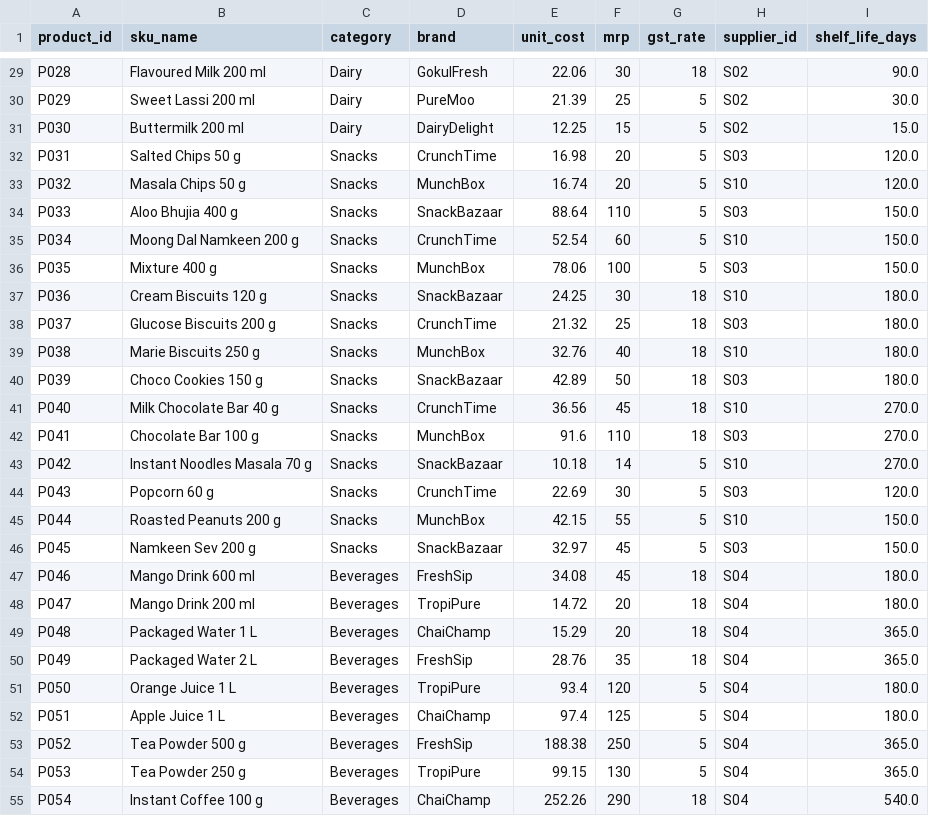
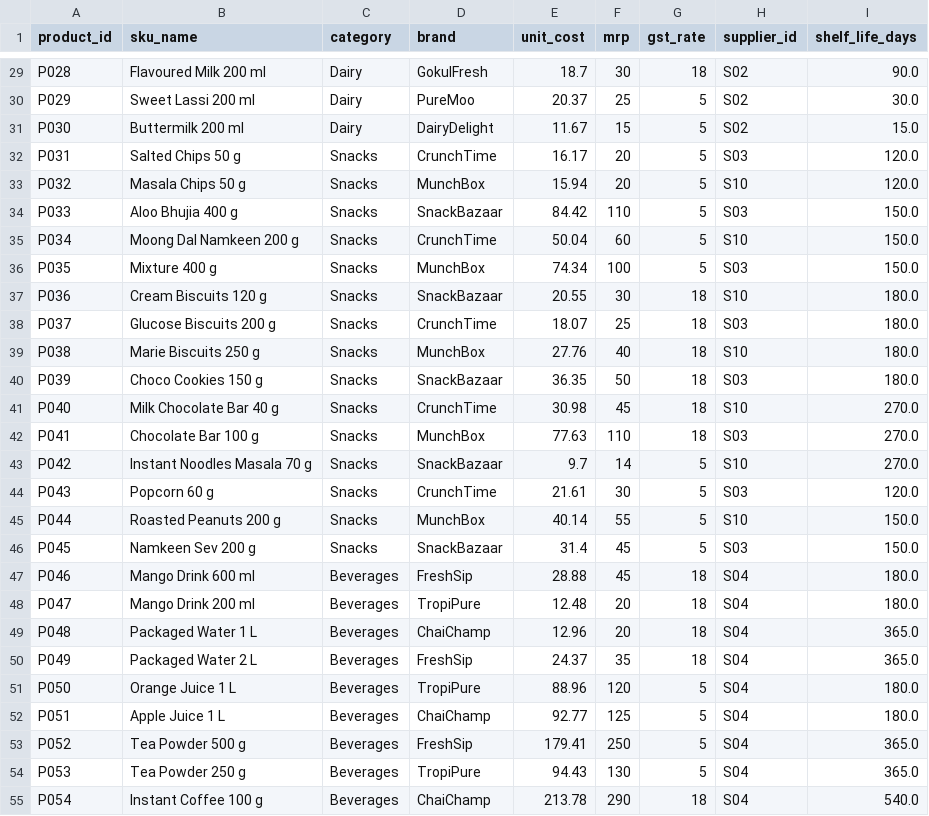
Before and after one commit to gauriverse/StockWise, a CSV file: data/products.csv, drawn as a sheet; only a part is shown, gaps mark what is left out; the diff covers the shown part only; the diff names each change by its address in the sheet, - before the commit and + after, or states it on an @@ line.

Commit message:
fix: base unit cost on ex-GST price since MRP includes GST

```diff
--- a/data/products.csv
+++ b/data/products.csv
-E29 (unit_cost): 22.06
+E29 (unit_cost): 18.7
-E30 (unit_cost): 21.39
+E30 (unit_cost): 20.37
-E31 (unit_cost): 12.25
+E31 (unit_cost): 11.67
-E32 (unit_cost): 16.98
+E32 (unit_cost): 16.17
-E33 (unit_cost): 16.74
+E33 (unit_cost): 15.94
-E34 (unit_cost): 88.64
+E34 (unit_cost): 84.42
-E35 (unit_cost): 52.54
+E35 (unit_cost): 50.04
-E36 (unit_cost): 78.06
+E36 (unit_cost): 74.34
-E37 (unit_cost): 24.25
+E37 (unit_cost): 20.55
-E38 (unit_cost): 21.32
+E38 (unit_cost): 18.07
-E39 (unit_cost): 32.76
+E39 (unit_cost): 27.76
-E40 (unit_cost): 42.89
+E40 (unit_cost): 36.35
-E41 (unit_cost): 36.56
+E41 (unit_cost): 30.98
-E42 (unit_cost): 91.6
+E42 (unit_cost): 77.63
-E43 (unit_cost): 10.18
+E43 (unit_cost): 9.7
-E44 (unit_cost): 22.69
+E44 (unit_cost): 21.61
-E45 (unit_cost): 42.15
+E45 (unit_cost): 40.14
-E46 (unit_cost): 32.97
+E46 (unit_cost): 31.4
-E47 (unit_cost): 34.08
+E47 (unit_cost): 28.88
-E48 (unit_cost): 14.72
+E48 (unit_cost): 12.48
-E49 (unit_cost): 15.29
+E49 (unit_cost): 12.96
-E50 (unit_cost): 28.76
+E50 (unit_cost): 24.37
-E51 (unit_cost): 93.4
+E51 (unit_cost): 88.96
-E52 (unit_cost): 97.4
+E52 (unit_cost): 92.77
-E53 (unit_cost): 188.38
+E53 (unit_cost): 179.41
-E54 (unit_cost): 99.15
+E54 (unit_cost): 94.43
-E55 (unit_cost): 252.26
+E55 (unit_cost): 213.78
```
Also changed, not shown: 86 edited cells elsewhere in this file, 1 other file.
